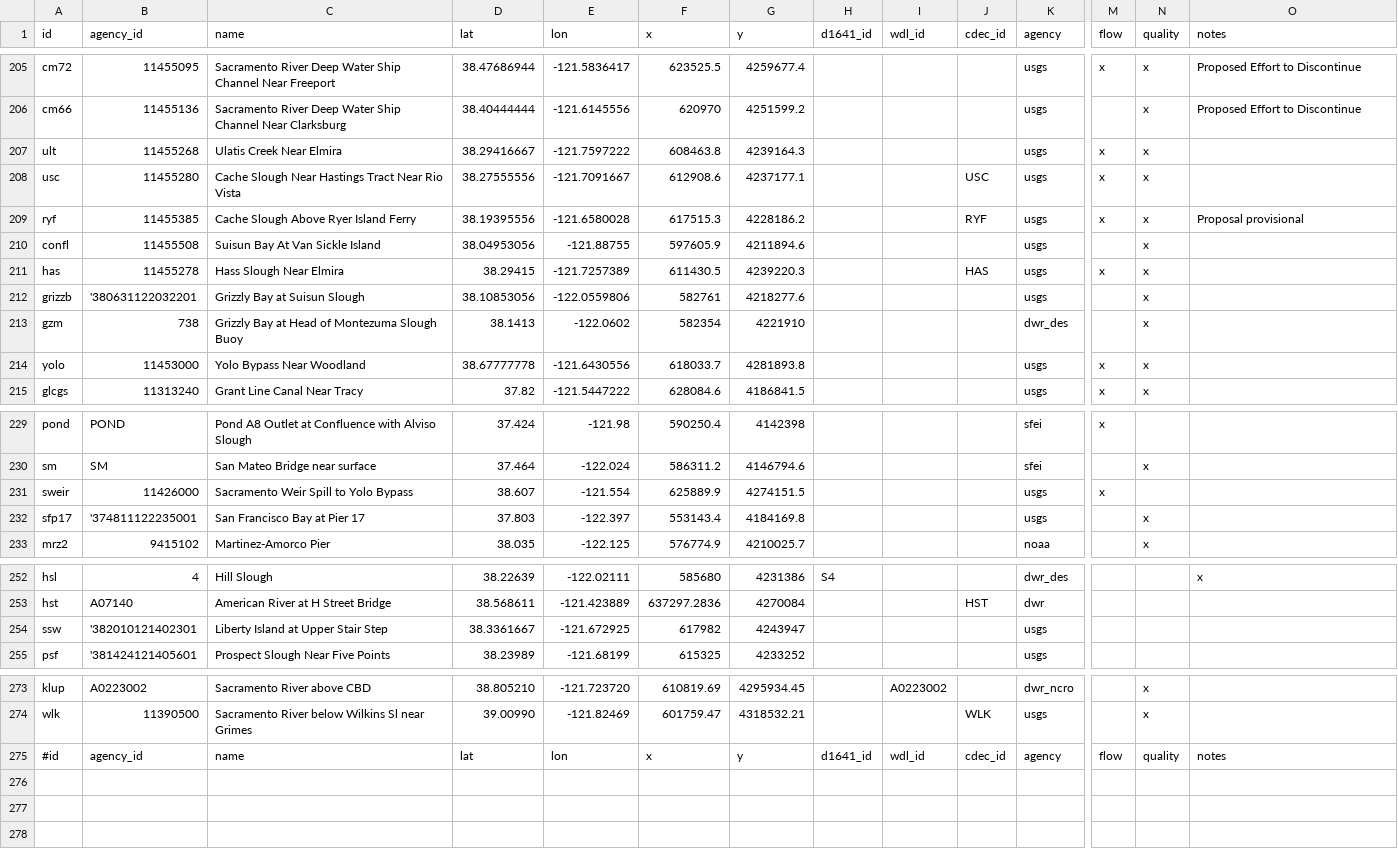
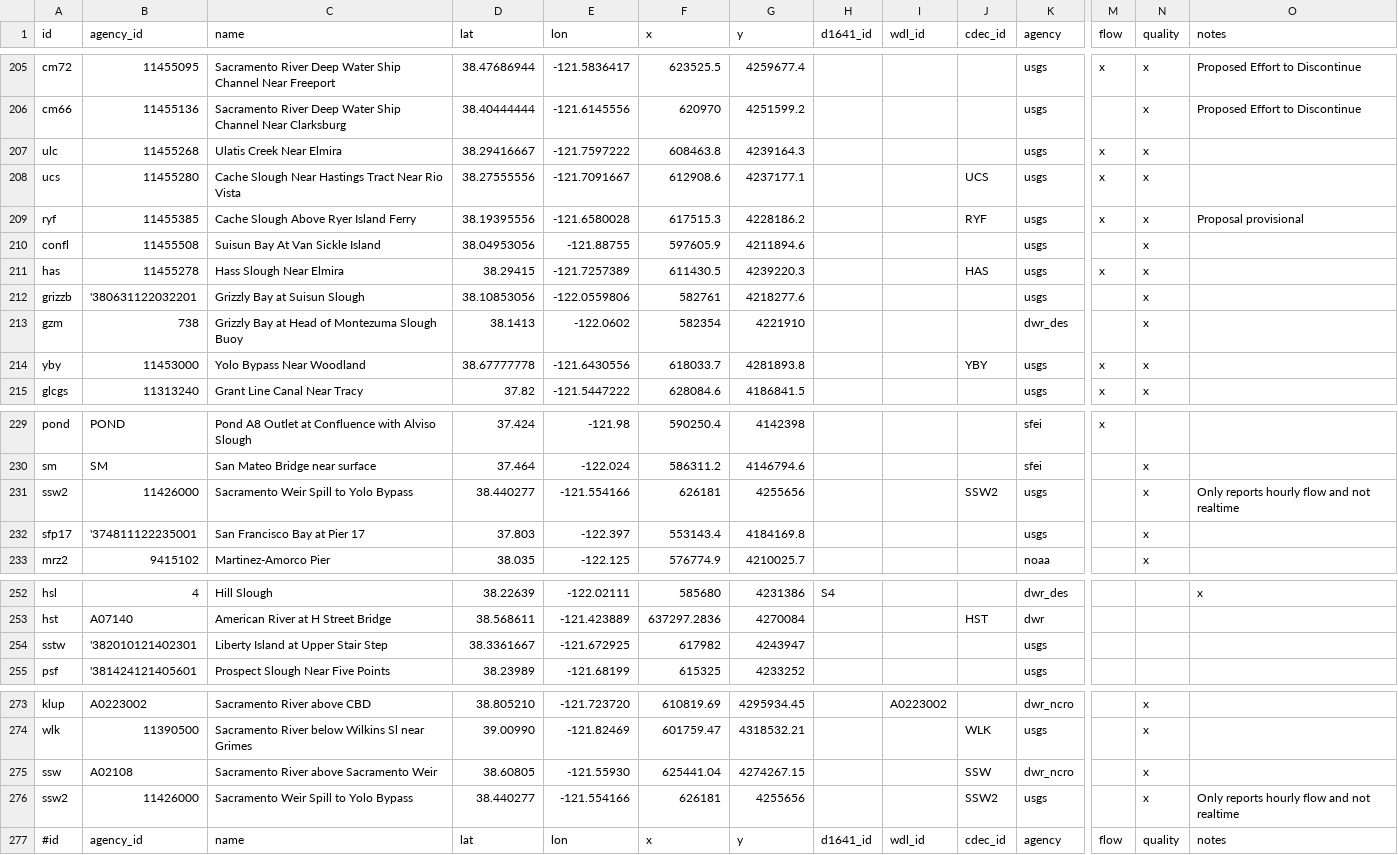
Before and after one commit to CADWRDeltaModeling/vtools3, a CSV file: vtools/datastore/station_dbase.csv, drawn as a sheet; only a part is shown, gaps mark what is left out; removed rows and columns are numbered as before the commit, all else as after; rows hold the shown columns only; the diff names each change by its address in the sheet, - before the commit and + after, or states it on an @@ line.

Commit message:
Fixed some Cache Complex stations and added stations needed for Yolo processing.

```diff
--- a/vtools/datastore/station_dbase.csv
+++ b/vtools/datastore/station_dbase.csv
-A207 (id): ult
+A207 (id): ulc
-A208 (id): usc
+A208 (id): ucs
-J208 (cdec_id): USC
+J208 (cdec_id): UCS
-A214 (id): yolo
+A214 (id): yby
-J214 (cdec_id): (empty)
+J214 (cdec_id): YBY
-row 231: sweir | 11426000 | Sacramento Weir Spill to Yolo Bypass | 38.607 | -121.554 | 625889.9 | 4274151.5 |  |  |  | usgs | x
+row 231: ssw2 | 11426000 | Sacramento Weir Spill to Yolo Bypass | 38.440277 | -121.554166 | 626181 | 4255656 |  |  | SSW2 | usgs |  | x | Only reports hourly flow and not realtime
-A254 (id): ssw
+A254 (id): sstw
+row 275: ssw | A02108 | Sacramento River above Sacramento Weir | 38.60805 | -121.55930 | 625441.04 | 4274267.15 |  |  | SSW | dwr_ncro |  | x
+row 276: ssw2 | 11426000 | Sacramento Weir Spill to Yolo Bypass | 38.440277 | -121.554166 | 626181 | 4255656 |  |  | SSW2 | usgs |  | x | Only reports hourly flow and not realtime
```
